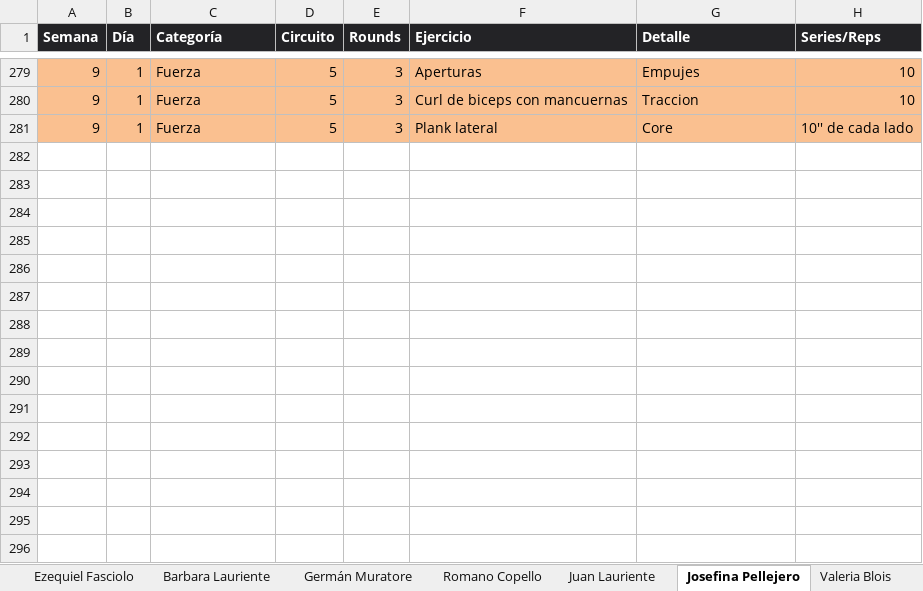
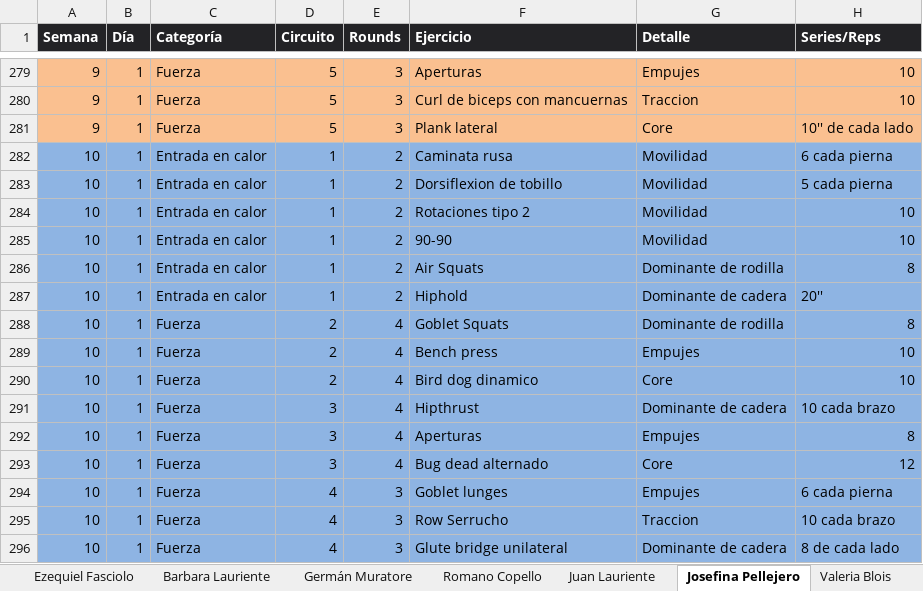
Before and after one commit to erictomanovich-web/profe.eric.app, an Excel workbook: pwa/rutinas.xlsx, sheet Josefina Pellejero, drawn as a sheet; only a part is shown, gaps mark what is left out; values as stored, in another font and other column widths than the file's, no borders; the diff names each change by its address in the sheet, - before the commit and + after, or states it on an @@ line.

Commit message:
Add files via upload

```diff
--- a/pwa/rutinas.xlsx (sheet Josefina Pellejero)
+++ b/pwa/rutinas.xlsx (sheet Josefina Pellejero)
+row 282: 10 | 1 | Entrada en calor | 1 | 2 | Caminata rusa | Movilidad | 6 cada pierna
+row 283: 10 | 1 | Entrada en calor | 1 | 2 | Dorsiflexion de tobillo | Movilidad | 5 cada pierna
+row 284: 10 | 1 | Entrada en calor | 1 | 2 | Rotaciones tipo 2 | Movilidad | 10
+row 285: 10 | 1 | Entrada en calor | 1 | 2 | 90-90 | Movilidad | 10
+row 286: 10 | 1 | Entrada en calor | 1 | 2 | Air Squats | Dominante de rodilla | 8
+row 287: 10 | 1 | Entrada en calor | 1 | 2 | Hiphold | Dominante de cadera | 20''
+row 288: 10 | 1 | Fuerza | 2 | 4 | Goblet Squats | Dominante de rodilla | 8
+row 289: 10 | 1 | Fuerza | 2 | 4 | Bench press | Empujes | 10
+row 290: 10 | 1 | Fuerza | 2 | 4 | Bird dog dinamico | Core | 10
+row 291: 10 | 1 | Fuerza | 3 | 4 | Hipthrust | Dominante de cadera | 10 cada brazo
+row 292: 10 | 1 | Fuerza | 3 | 4 | Aperturas | Empujes | 8
+row 293: 10 | 1 | Fuerza | 3 | 4 | Bug dead alternado | Core | 12
+row 294: 10 | 1 | Fuerza | 4 | 3 | Goblet lunges | Empujes | 6 cada pierna
+row 295: 10 | 1 | Fuerza | 4 | 3 | Row Serrucho | Traccion | 10 cada brazo
+row 296: 10 | 1 | Fuerza | 4 | 3 | Glute bridge unilateral | Dominante de cadera | 8 de cada lado
```
Also changed, not shown: sheet Eric Tomanovich.
